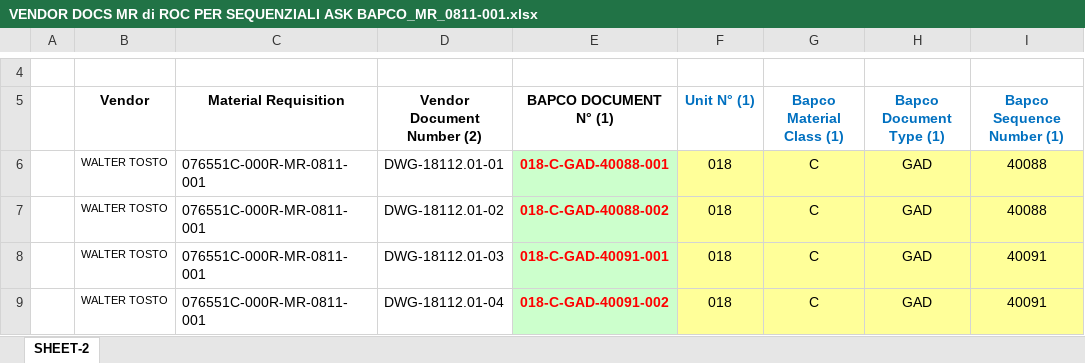
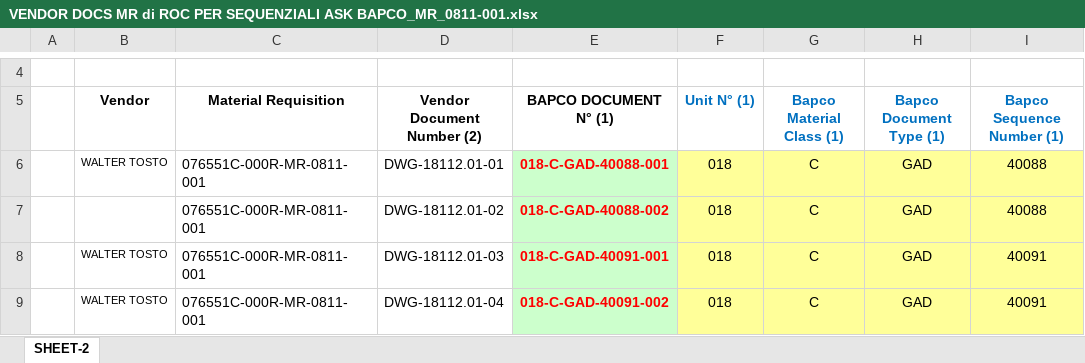
Before and after one commit to mcnigno/askbapcovendor, an Excel workbook: app/tmpdir/VENDOR DOCS MR di ROC PER SEQUENZIALI ASK BAPCO_MR_0811-001.xlsx, sheet SHEET-2, drawn as a sheet; only a part is shown, gaps mark what is left out; values as stored, in another font and other column widths than the file's, no borders; charts and pictures and conditional formats not drawn; the diff names each change by its address in the sheet, - before the commit and + after, or states it on an @@ line.

Commit message:
check vendor codes

```diff
--- a/app/tmpdir/VENDOR DOCS MR di ROC PER SEQUENZIALI ASK BAPCO_MR_0811-001.xlsx (sheet SHEET-2)
+++ b/app/tmpdir/VENDOR DOCS MR di ROC PER SEQUENZIALI ASK BAPCO_MR_0811-001.xlsx (sheet SHEET-2)
-B7 (Vendor): WALTER TOSTO
+B7 (Vendor): (empty)
```
Also changed, not shown: charts or pictures, app/tmpdir/VENDOR DOCS MR di ROC PER SEQUENZIALI ASK BAPCO_MR_1011-001.xlsx, app/tmpdir/VENDOR DOCS MR di ROC PER SEQUENZIALI ASK BAPCO_MR_1011-101.xlsx, 27 other files.
